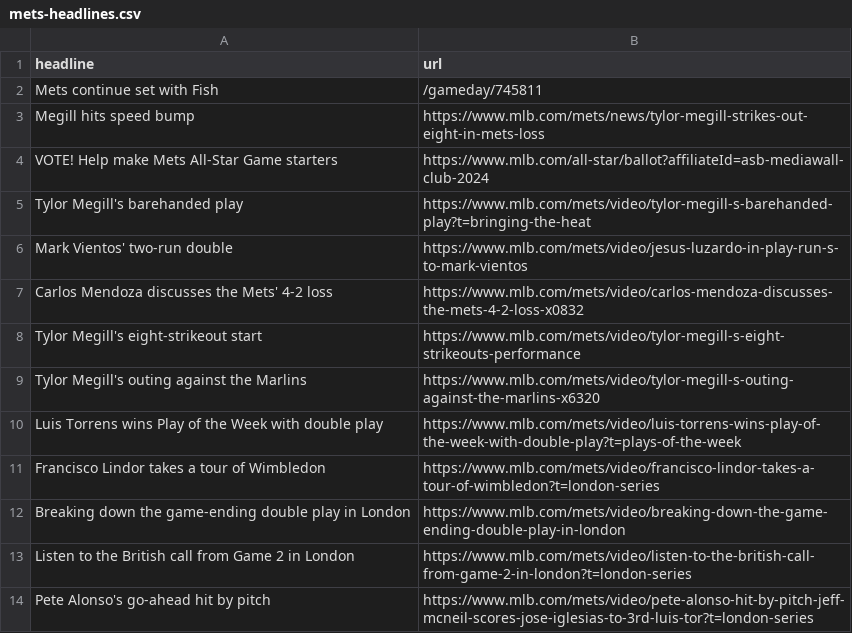
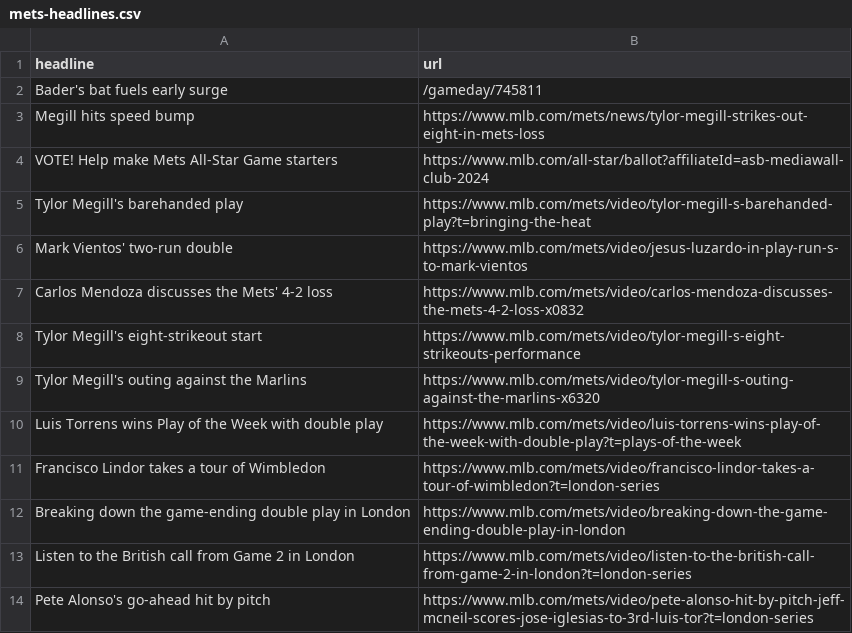
Before and after one commit to atd124/autoscraper-history-main, a CSV file: mets-headlines.csv, drawn as a sheet.

```diff
--- a/mets-headlines.csv
+++ b/mets-headlines.csv
@@ -1,3 +1,3 @@
 headline,url
-Mets continue set with Fish,/gameday/745811
+Bader's bat fuels early surge,/gameday/745811
 Megill hits speed bump,https://www.mlb.com/mets/news/tylor-megill-strikes-out-eight-in-mets-loss
```
